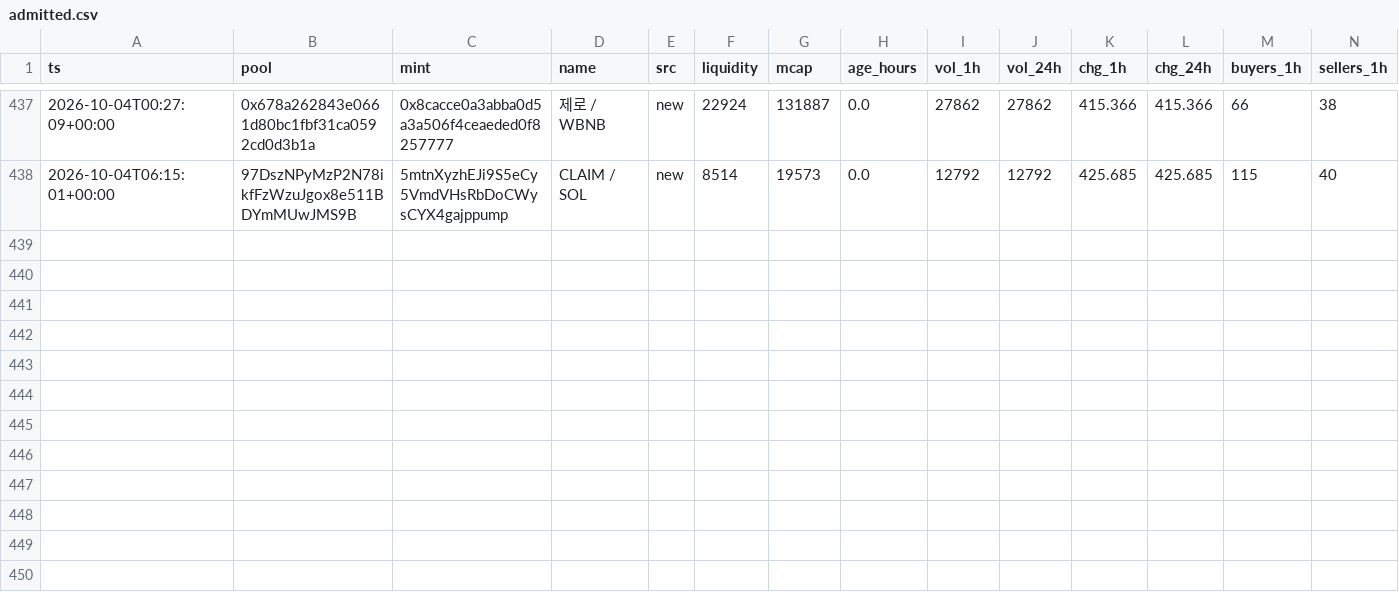
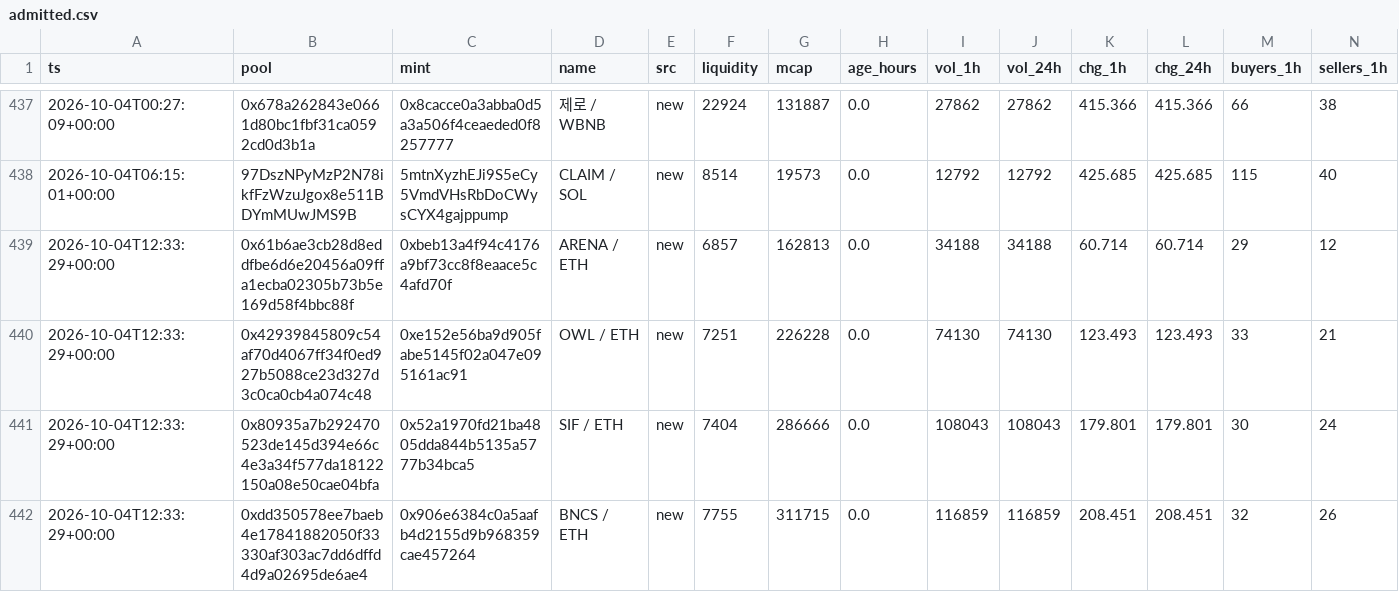
Before and after one commit to kennyasamoah/Kryptsig, a CSV file: admitted.csv, drawn as a sheet; only a part is shown, gaps mark what is left out; rows hold the shown columns only; the diff names each change by its address in the sheet, - before the commit and + after, or states it on an @@ line.

```diff
--- a/admitted.csv
+++ b/admitted.csv
+row 439: 2026-10-04T12:33:29+00:00 | 0x61b6ae3cb28d8eddfbe6d6e20456a09ffa1ecba02305b73b5e169d58f4bbc88f | 0xbeb13a4f94c4176a9bf73cc8f8eaace5c4afd70f | ARENA / ETH | new | 6857 | 162813 | 0.0 | 34188 | 34188 | 60.714 | 60.714 | 29 | 12
+row 440: 2026-10-04T12:33:29+00:00 | 0x42939845809c54af70d4067ff34f0ed927b5088ce23d327d3c0ca0cb4a074c48 | 0xe152e56ba9d905fabe5145f02a047e095161ac91 | OWL / ETH | new | 7251 | 226228 | 0.0 | 74130 | 74130 | 123.493 | 123.493 | 33 | 21
+row 441: 2026-10-04T12:33:29+00:00 | 0x80935a7b292470523de145d394e66c4e3a34f577da18122150a08e50cae04bfa | 0x52a1970fd21ba4805dda844b5135a5777b34bca5 | SIF / ETH | new | 7404 | 286666 | 0.0 | 108043 | 108043 | 179.801 | 179.801 | 30 | 24
+row 442: 2026-10-04T12:33:29+00:00 | 0xdd350578ee7baeb4e17841882050f33330af303ac7dd6dffd4d9a02695de6ae4 | 0x906e6384c0a5aafb4d2155d9b968359cae457264 | BNCS / ETH | new | 7755 | 311715 | 0.0 | 116859 | 116859 | 208.451 | 208.451 | 32 | 26
```
Also changed, not shown: observations.csv, 1 other file.
